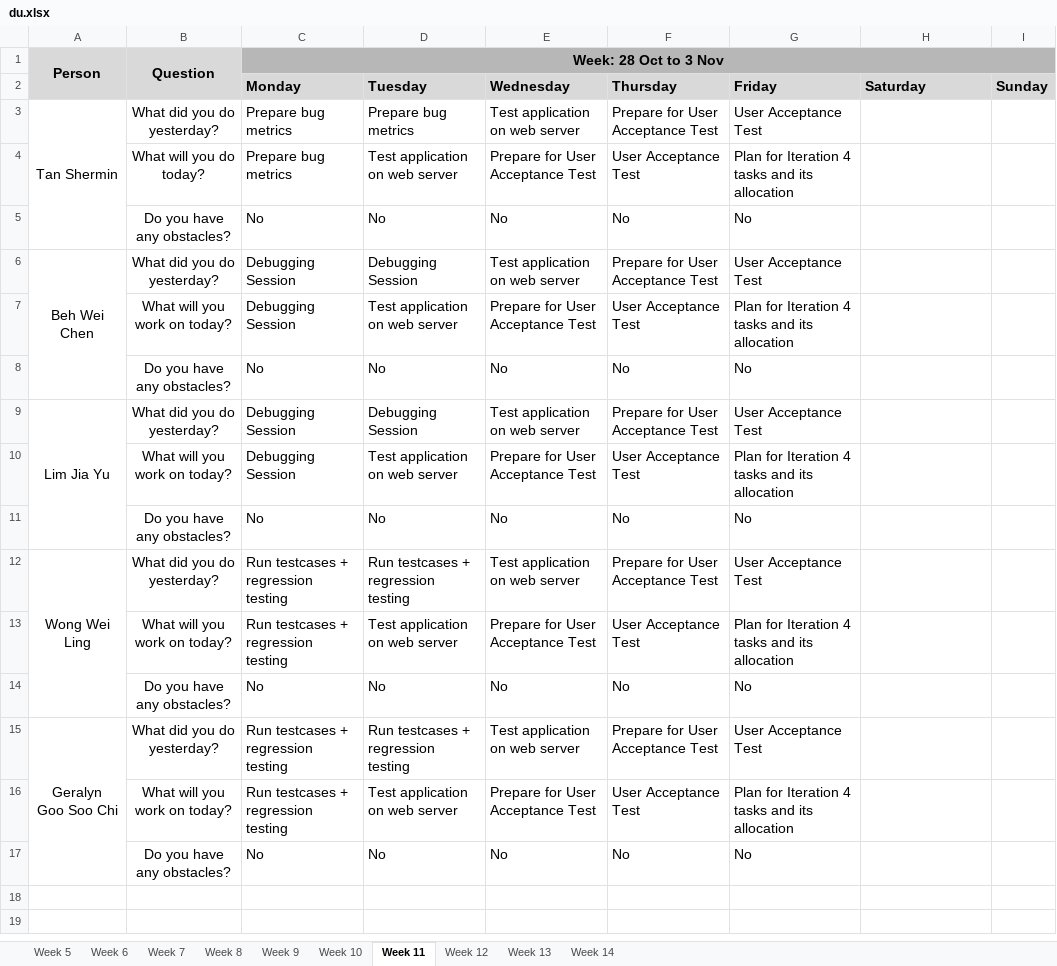
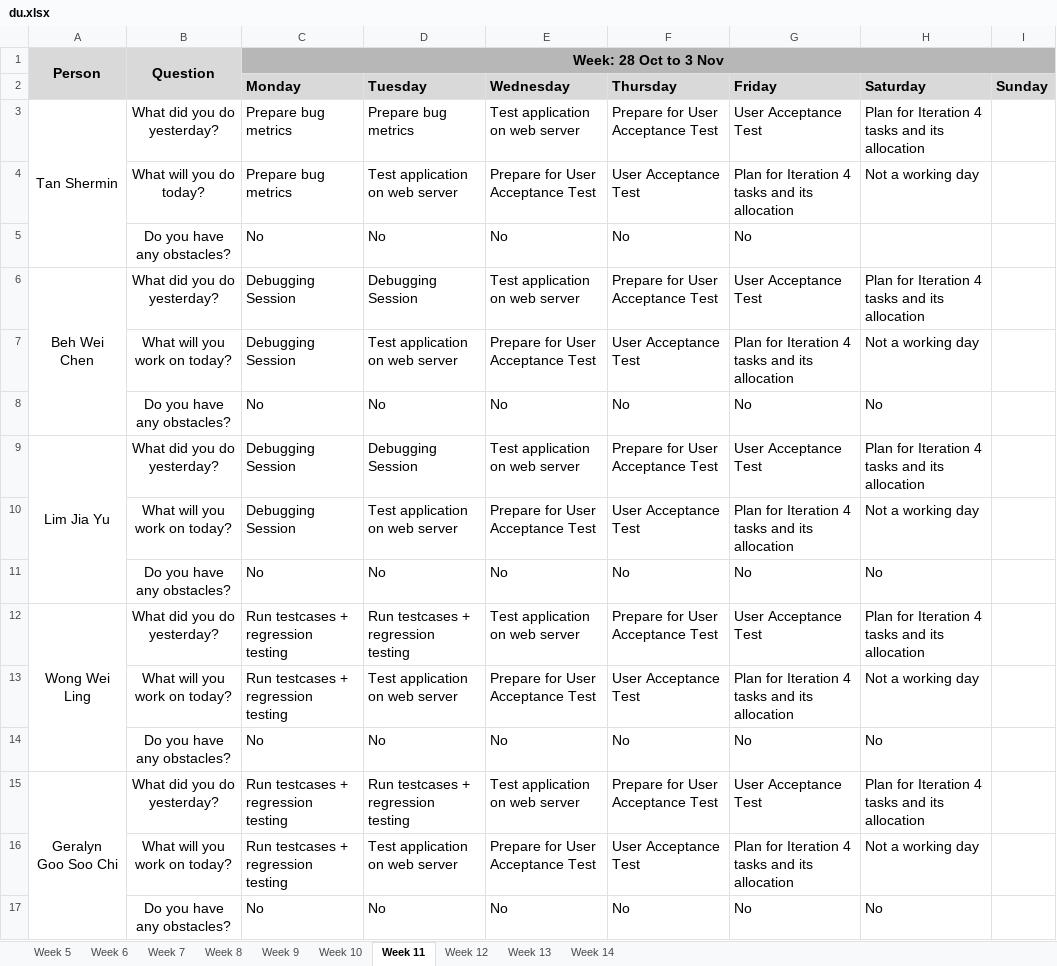
Before and after one commit to weichen-0/Bidding-Online-System, an Excel workbook: metrics/du.xlsx, sheet Week 11, drawn as a sheet; values as stored, in another font and other column widths than the file's, no borders; the diff names each change by its address in the sheet, - before the commit and + after, or states it on an @@ line.

Commit message:
Update du.xlsx (2 Nov)

```diff
--- a/metrics/du.xlsx (sheet Week 11)
+++ b/metrics/du.xlsx (sheet Week 11)
-H3 (Saturday): (empty)
+H3 (Saturday): Plan for Iteration 4 tasks and its allocation
-H4 (Saturday): (empty)
+H4 (Saturday): Not a working day
-H6 (Saturday): (empty)
+H6 (Saturday): Plan for Iteration 4 tasks and its allocation
-H7 (Saturday): (empty)
+H7 (Saturday): Not a working day
-H8 (Saturday): (empty)
+H8 (Saturday): No
-H9 (Saturday): (empty)
+H9 (Saturday): Plan for Iteration 4 tasks and its allocation
-H10 (Saturday): (empty)
+H10 (Saturday): Not a working day
-H11 (Saturday): (empty)
+H11 (Saturday): No
-H12 (Saturday): (empty)
+H12 (Saturday): Plan for Iteration 4 tasks and its allocation
-H13 (Saturday): (empty)
+H13 (Saturday): Not a working day
-H14 (Saturday): (empty)
+H14 (Saturday): No
-H15 (Saturday): (empty)
+H15 (Saturday): Plan for Iteration 4 tasks and its allocation
-H16 (Saturday): (empty)
+H16 (Saturday): Not a working day
-H17 (Saturday): (empty)
+H17 (Saturday): No
```
